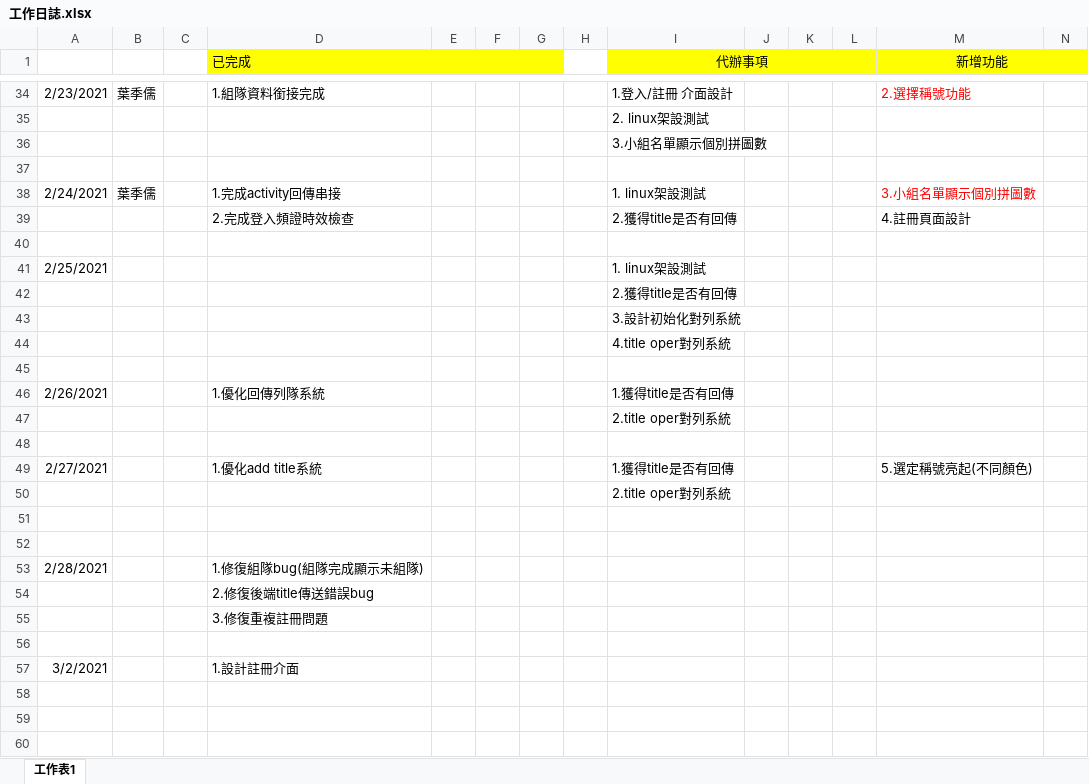
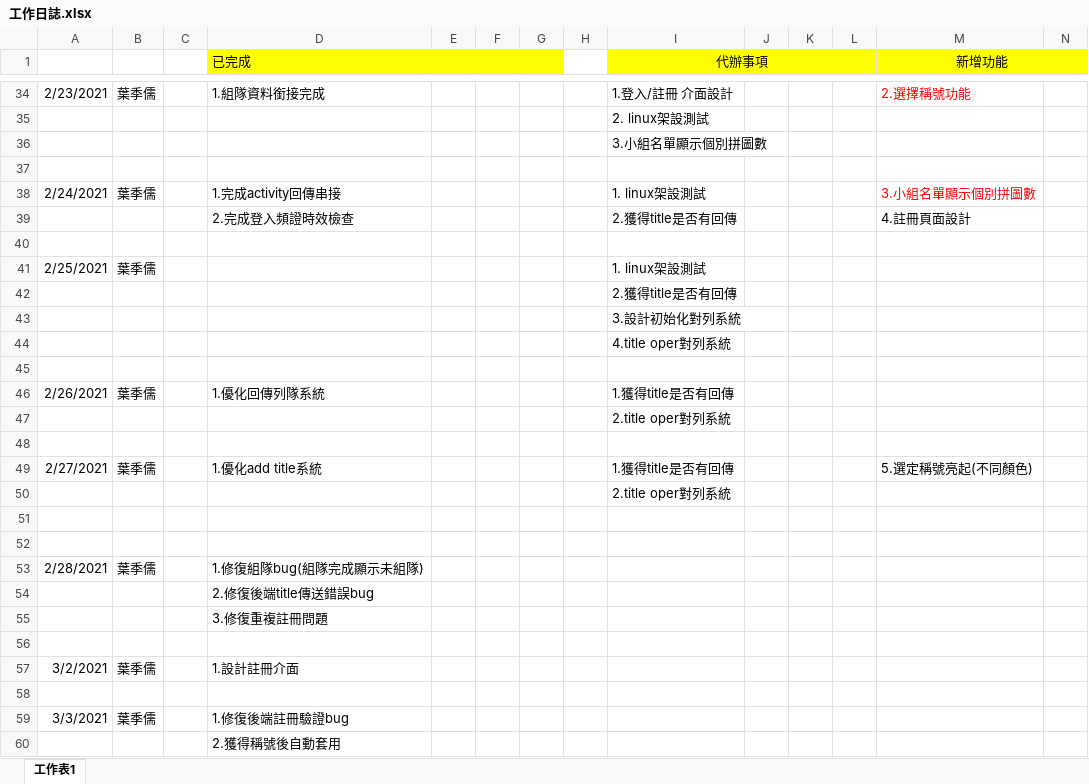
Before and after one commit to pei-ci/Project_2021_spring, an Excel workbook: 工作日誌.xlsx, sheet 工作表1, drawn as a sheet; only a part is shown, gaps mark what is left out; values as stored, in another font and other column widths than the file's, no borders; rows hold the shown columns only; the diff names each change by its address in the sheet, - before the commit and + after, or states it on an @@ line.

```diff
--- a/工作日誌.xlsx (sheet 工作表1)
+++ b/工作日誌.xlsx (sheet 工作表1)
-B41: (empty)
+B41: 葉季儒
-B46: (empty)
+B46: 葉季儒
-B49: (empty)
+B49: 葉季儒
-B53: (empty)
+B53: 葉季儒
-B57: (empty)
+B57: 葉季儒
+row 58: (empty)
+row 59: 3/3/2021 | 葉季儒 |  | 1.修復後端註冊驗證bug
+row 60:  |  |  | 2.獲得稱號後自動套用
```
Also changed, not shown: 3 other files.
